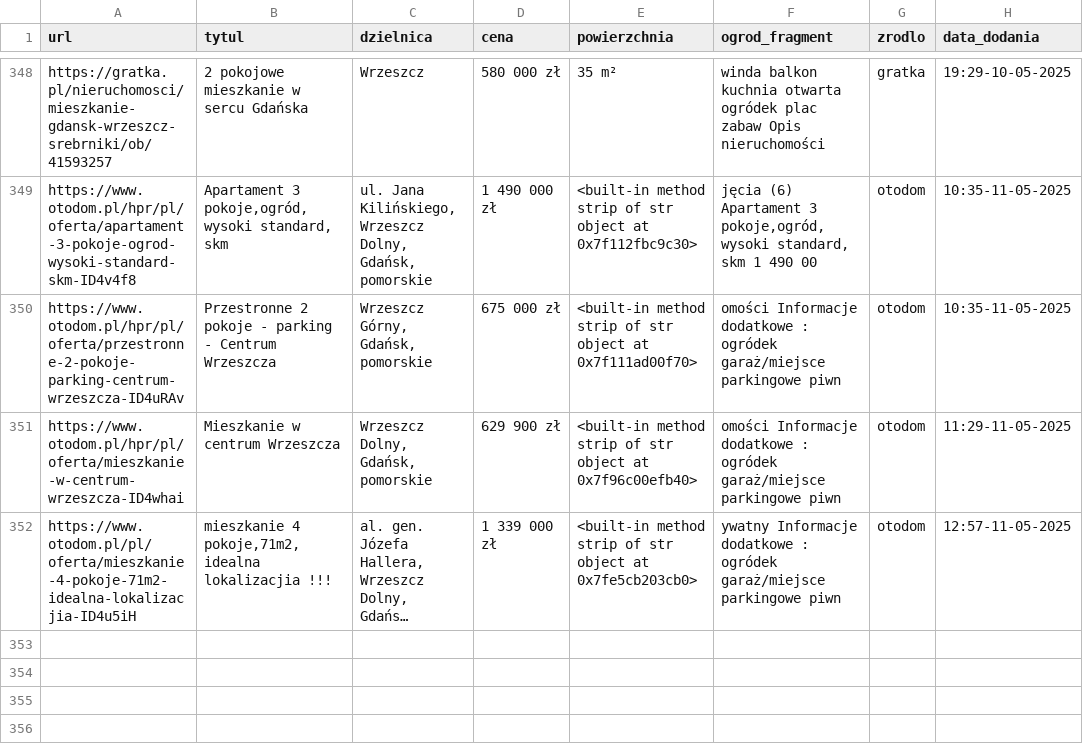
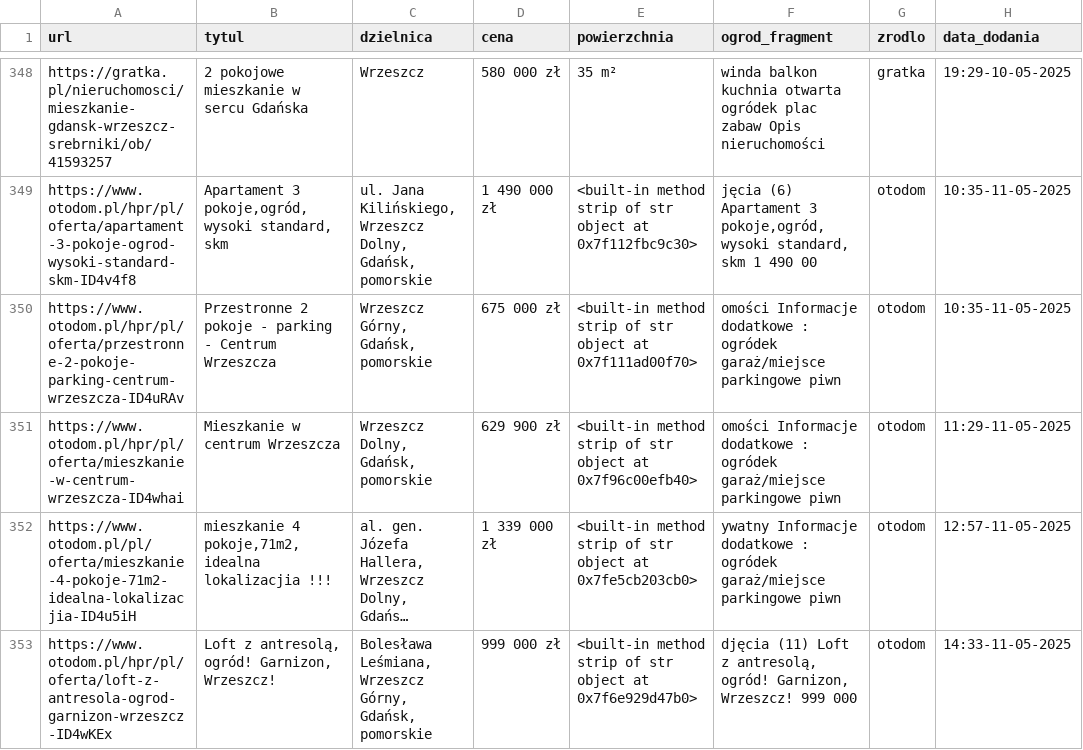
Before and after one commit to Kirizaki/scraper, a CSV file: wyniki.csv, drawn as a sheet; only a part is shown, gaps mark what is left out; long unchanged cells end in …; the diff names each change by its address in the sheet, - before the commit and + after, or states it on an @@ line.

```diff
--- a/wyniki.csv
+++ b/wyniki.csv
+row 353: https://www.otodom.pl/hpr/pl/oferta/loft-z-antresola-ogrod-garnizon-wrzeszcz-ID4wKEx | Loft z antresolą, ogród! Garnizon, Wrzeszcz! | Bolesława Leśmiana, Wrzeszcz Górny, Gdańsk, pomorskie | 999 000 zł | <built-in method strip of str object at 0x7f6e929d47b0> | djęcia (11) Loft z antresolą, ogród! Garnizon, Wrzeszcz! 999 000 | otodom | 14:33-11-05-2025
```
Also changed, not shown: adresowo.csv, olx.csv, 3 other files.
